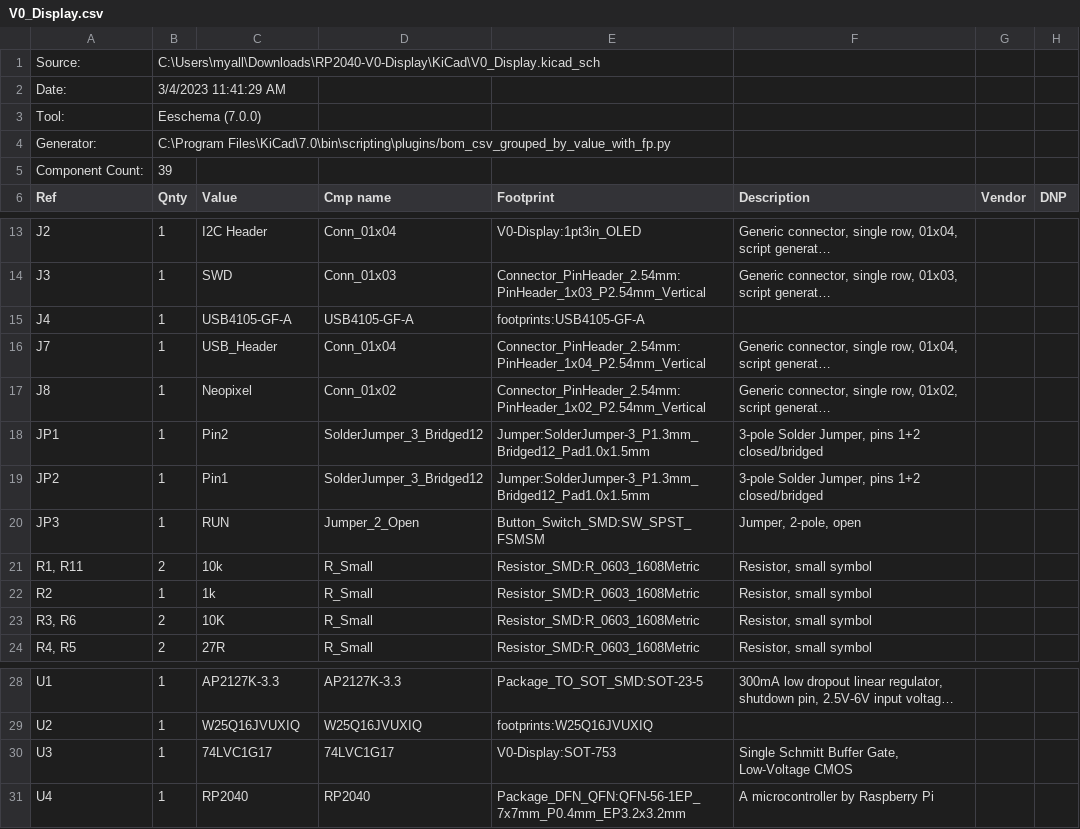
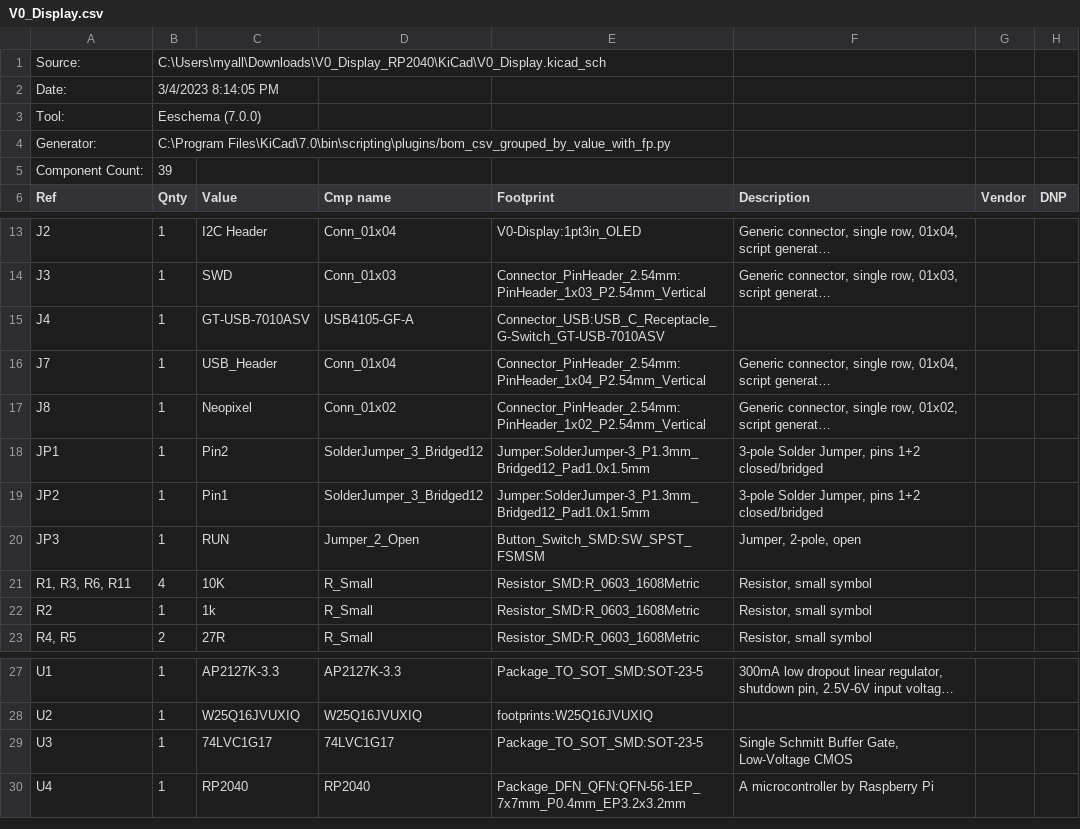
Before and after one commit to Fisheiyy/Voron-Hardware, a CSV file: V0_Display_RP2040/Production Files/V0_Display.csv, drawn as a sheet; only a part is shown, gaps mark what is left out; long unchanged cells end in …; removed rows and columns are numbered as before the commit, all else as after; the diff names each change by its address in the sheet, - before the commit and + after, or states it on an @@ line.

Commit message:
Fix Footprints

```diff
--- a/V0_Display_RP2040/Production Files/V0_Display.csv
+++ b/V0_Display_RP2040/Production Files/V0_Display.csv
-B1 (Qnty): C:\Users\myall\Downloads\RP2040-V0-Display\KiCad\V0_Display.kicad_sch
+B1 (Qnty): C:\Users\myall\Downloads\V0_Display_RP2040\KiCad\V0_Display.kicad_sch
-B2 (Qnty): 3/4/2023 11:41:29 AM
+B2 (Qnty): 3/4/2023 8:14:05 PM
-C15 (Value): USB4105-GF-A
+C15 (Value): GT-USB-7010ASV
-E15 (Footprint): footprints:USB4105-GF-A
+E15 (Footprint): Connector_USB:USB_C_Receptacle_G-Switch_GT-USB-7010ASV
-A21 (Ref): R1, R11
+A21 (Ref): R1, R3, R6, R11
-B21 (Qnty): 2
+B21 (Qnty): 4
-C21 (Value): 10k
+C21 (Value): 10K
-row 23: R3, R6 | 2 | 10K | R_Small | Resistor_SMD:R_0603_1608Metric | Resistor, small symbol
-E29 (Footprint): V0-Display:SOT-753
+E29 (Footprint): Package_TO_SOT_SMD:SOT-23-5
```
Also changed, not shown: 23 other files.
